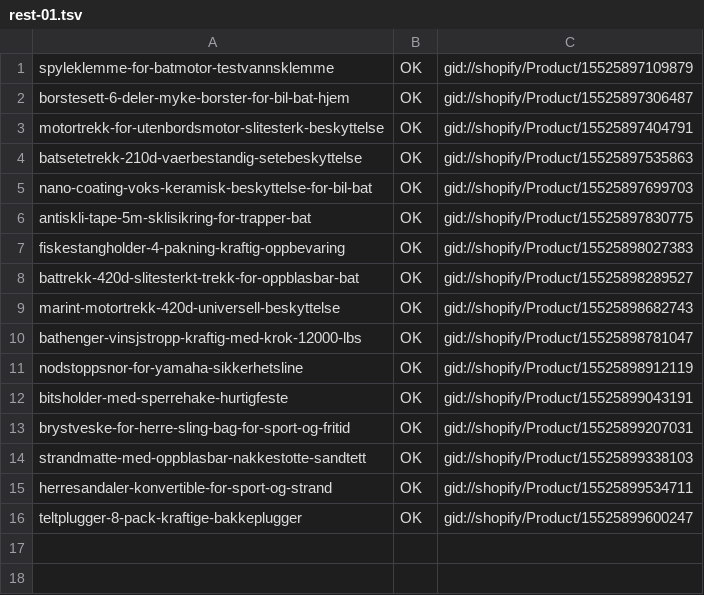
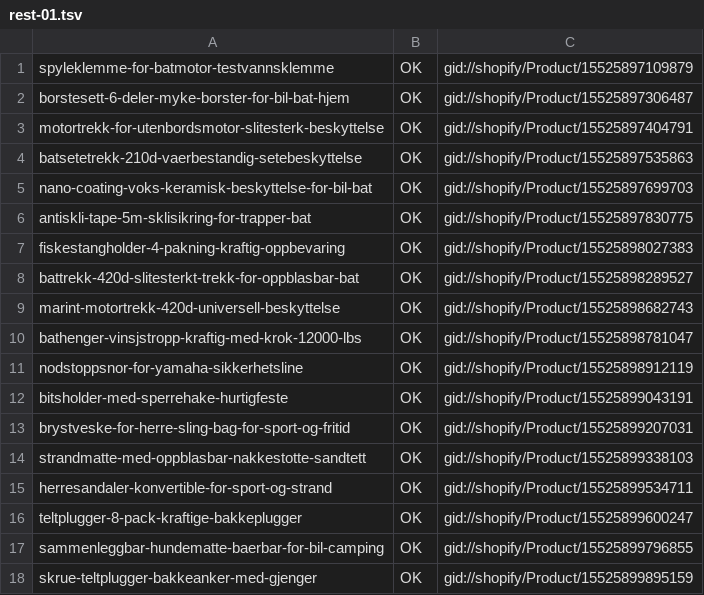
Before and after one commit to Axel3738/yognftnfgn, a TSV file: market-expansion/no/output/push-results/rest-01.tsv, drawn as a sheet; the diff names each change by its address in the sheet, - before the commit and + after, or states it on an @@ line.

```diff
--- a/market-expansion/no/output/push-results/rest-01.tsv
+++ b/market-expansion/no/output/push-results/rest-01.tsv
+row 17: sammenleggbar-hundematte-baerbar-for-bil-camping | OK | gid://shopify/Product/15525899796855
+row 18: skrue-teltplugger-bakkeanker-med-gjenger | OK | gid://shopify/Product/15525899895159
```
Also changed, not shown: market-expansion/no/output/push-results/rest-02.tsv.
